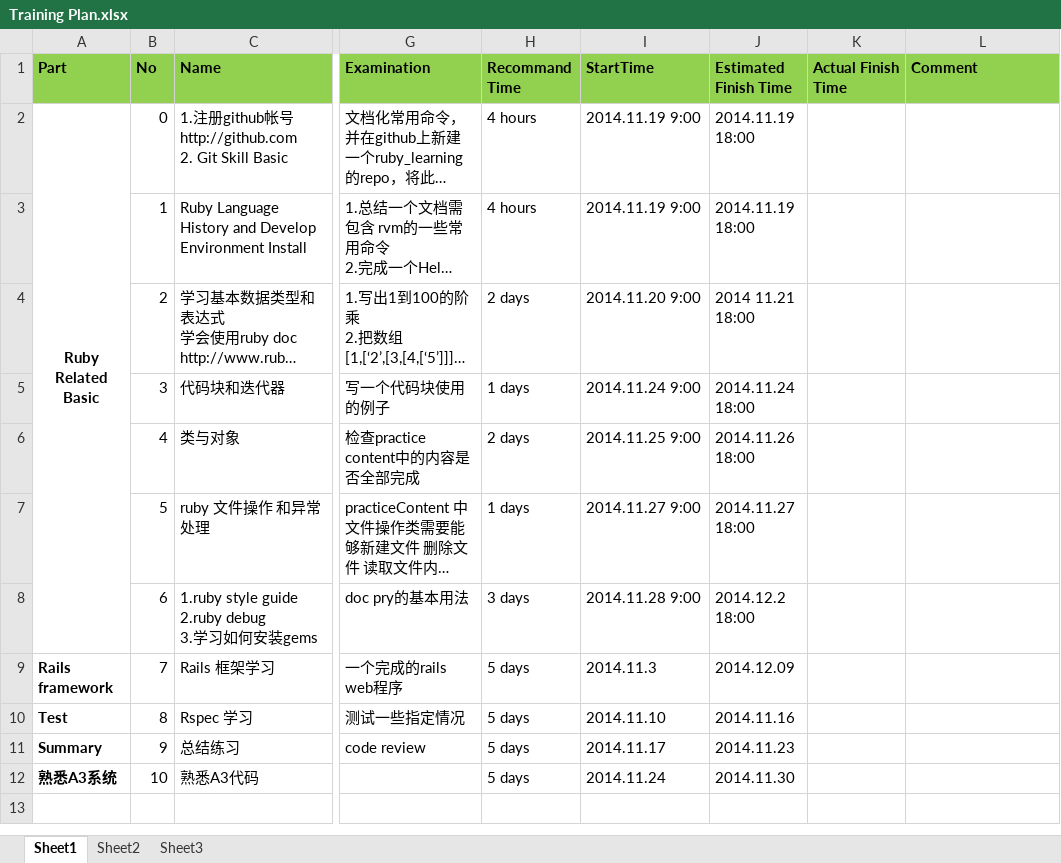
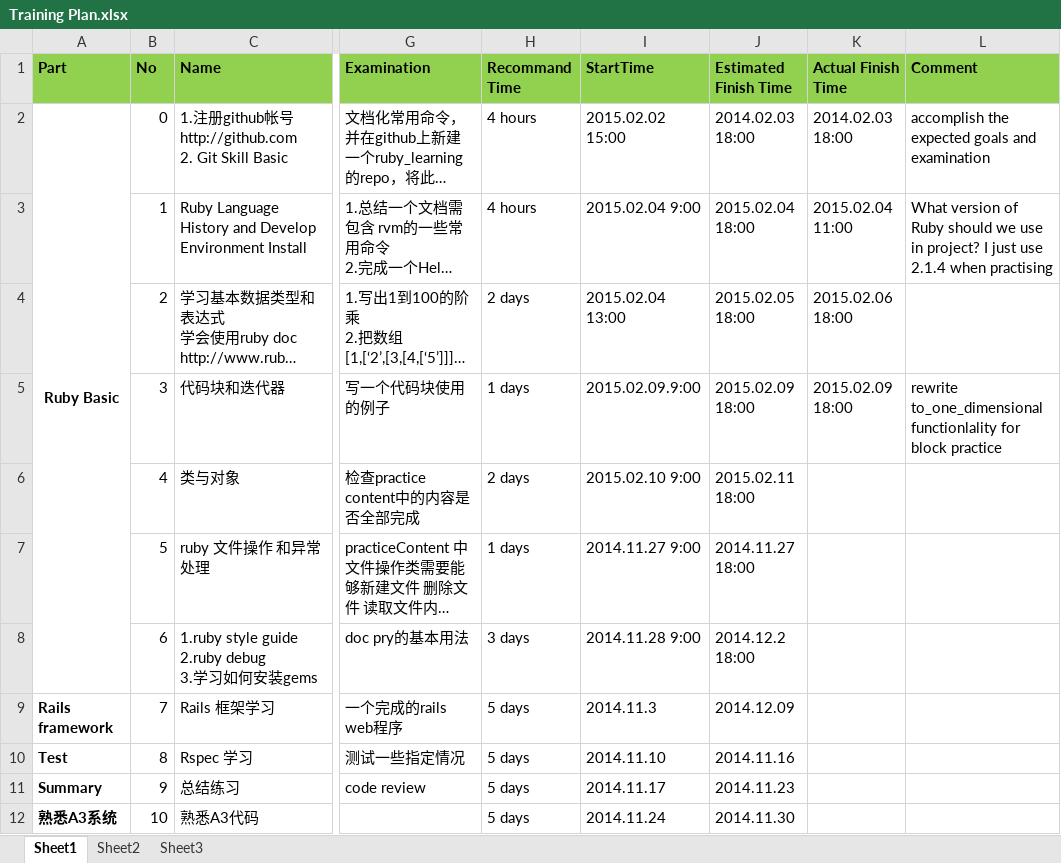
Before and after one commit to rubycourse/ruby_learning, an Excel workbook: Training Plan.xlsx, sheet Sheet1, drawn as a sheet; only a part is shown, gaps mark what is left out; long unchanged cells end in …; values as stored, in another font and other column widths than the file's, no borders; the diff names each change by its address in the sheet, - before the commit and + after, or states it on an @@ line.

Commit message:
Refactor folder structure
Make the folder structure easier to check, update training plan

```diff
--- a/Training Plan.xlsx (sheet Sheet1)
+++ b/Training Plan.xlsx (sheet Sheet1)
-A2 (Part): Ruby Related Basic
+A2 (Part): Ruby Basic
-I2 (StartTime): 2014.11.19 9:00
+I2 (StartTime): 2015.02.02 15:00
-J2 (Estimated Finish Time): 2014.11.19 18:00
+J2 (Estimated Finish Time): 2014.02.03 18:00
-K2 (Actual Finish Time): (empty)
+K2 (Actual Finish Time): 2014.02.03 18:00
-L2 (Comment): (empty)
+L2 (Comment): accomplish the expected goals and examination
-I3 (StartTime): 2014.11.19 9:00
+I3 (StartTime): 2015.02.04 9:00
-J3 (Estimated Finish Time): 2014.11.19 18:00
+J3 (Estimated Finish Time): 2015.02.04 18:00
-K3 (Actual Finish Time): (empty)
+K3 (Actual Finish Time): 2015.02.04 11:00
-L3 (Comment): (empty)
+L3 (Comment): What version of Ruby should we use in project? I just use 2.1.4 when practising
-I4 (StartTime): 2014.11.20 9:00
+I4 (StartTime): 2015.02.04 13:00
-J4 (Estimated Finish Time): 2014 11.21 18:00
+J4 (Estimated Finish Time): 2015.02.05 18:00
-K4 (Actual Finish Time): (empty)
+K4 (Actual Finish Time): 2015.02.06 18:00
-I5 (StartTime): 2014.11.24 9:00
+I5 (StartTime): 2015.02.09.9:00
-J5 (Estimated Finish Time): 2014.11.24 18:00
+J5 (Estimated Finish Time): 2015.02.09 18:00
-K5 (Actual Finish Time): (empty)
+K5 (Actual Finish Time): 2015.02.09 18:00
-L5 (Comment): (empty)
+L5 (Comment): rewrite to_one_dimensional functionlality for block practice
-I6 (StartTime): 2014.11.25 9:00
+I6 (StartTime): 2015.02.10 9:00
-J6 (Estimated Finish Time): 2014.11.26 18:00
+J6 (Estimated Finish Time): 2015.02.11 18:00
```
Also changed, not shown: 8 other files.
